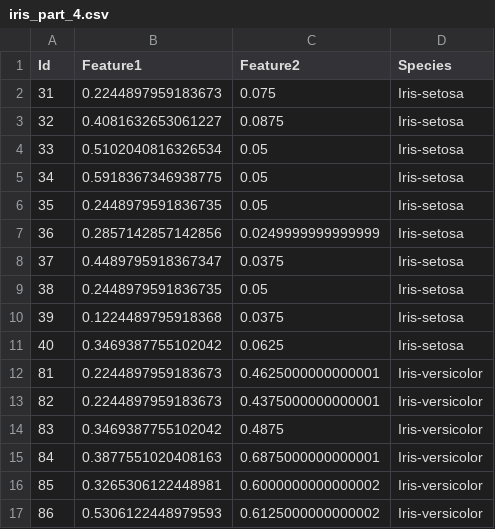
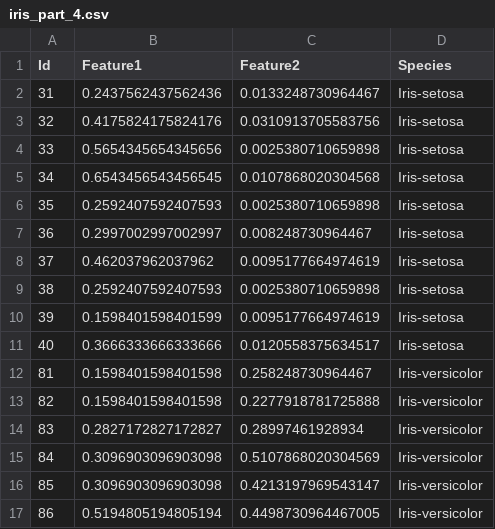
Before and after one commit to MacPhuPhong/ML, a CSV file: AI_02/iris_folder/folder_4/iris_part_4.csv, drawn as a sheet; only a part is shown; the diff covers the shown part only.

```diff
--- a/AI_02/iris_folder/folder_4/iris_part_4.csv
+++ b/AI_02/iris_folder/folder_4/iris_part_4.csv
@@ -1,17 +1,17 @@
 Id,Feature1,Feature2,Species
-31,0.2244897959183673,0.075,Iris-setosa
-32,0.4081632653061227,0.0875,Iris-setosa
-33,0.5102040816326534,0.05,Iris-setosa
-34,0.5918367346938775,0.05,Iris-setosa
-35,0.2448979591836735,0.05,Iris-setosa
-36,0.2857142857142856,0.0249999999999999,Iris-setosa
-37,0.4489795918367347,0.0375,Iris-setosa
-38,0.2448979591836735,0.05,Iris-setosa
-39,0.1224489795918368,0.0375,Iris-setosa
-40,0.3469387755102042,0.0625,Iris-setosa
-81,0.2244897959183673,0.4625000000000001,Iris-versicolor
-82,0.2244897959183673,0.4375000000000001,Iris-versicolor
-83,0.3469387755102042,0.4875,Iris-versicolor
-84,0.3877551020408163,0.6875000000000001,Iris-versicolor
-85,0.3265306122448981,0.6000000000000002,Iris-versicolor
-86,0.5306122448979593,0.6125000000000002,Iris-versicolor
+31,0.2437562437562436,0.0133248730964467,Iris-setosa
+32,0.4175824175824176,0.0310913705583756,Iris-setosa
+33,0.5654345654345656,0.0025380710659898,Iris-setosa
+34,0.6543456543456545,0.0107868020304568,Iris-setosa
+35,0.2592407592407593,0.0025380710659898,Iris-setosa
+36,0.2997002997002997,0.008248730964467,Iris-setosa
+37,0.462037962037962,0.0095177664974619,Iris-setosa
+38,0.2592407592407593,0.0025380710659898,Iris-setosa
+39,0.1598401598401599,0.0095177664974619,Iris-setosa
+40,0.3666333666333666,0.0120558375634517,Iris-setosa
+81,0.1598401598401598,0.258248730964467,Iris-versicolor
+82,0.1598401598401598,0.2277918781725888,Iris-versicolor
+83,0.2827172827172827,0.28997461928934,Iris-versicolor
+84,0.3096903096903098,0.5107868020304569,Iris-versicolor
+85,0.3096903096903098,0.4213197969543147,Iris-versicolor
+86,0.5194805194805194,0.4498730964467005,Iris-versicolor
```
Also changed, not shown: 27 edited cells elsewhere in this file, AI_02/Iris_2features_normalized.csv, AI_02/iris_folder/folder_1/iris_part_1.csv, 10 other files.
